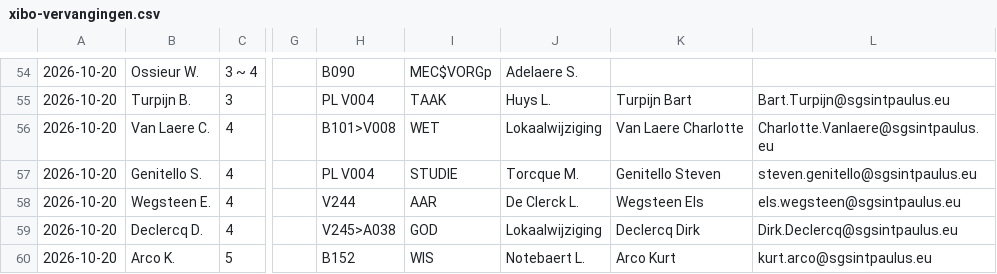
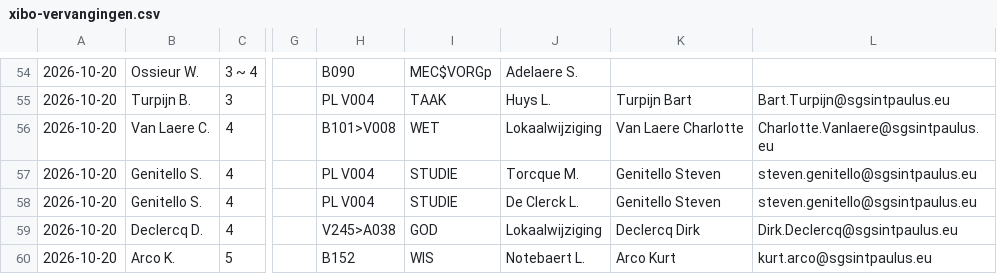
Before and after one commit to tomvanwehaege/xibo-database, a CSV file: xibo-vervangingen.csv, drawn as a sheet; only a part is shown, gaps mark what is left out; the diff names each change by its address in the sheet, - before the commit and + after, or states it on an @@ line.

Commit message:
Automatische update vanuit OneDrive

```diff
--- a/xibo-vervangingen.csv
+++ b/xibo-vervangingen.csv
-B58: Wegsteen E.
+B58: Genitello S.
-H58: V244
+H58: PL V004
-I58: AAR
+I58: STUDIE
-K58: Wegsteen Els
+K58: Genitello Steven
-L58: els.wegsteen@sgsintpaulus.eu
+L58: steven.genitello@sgsintpaulus.eu
```
